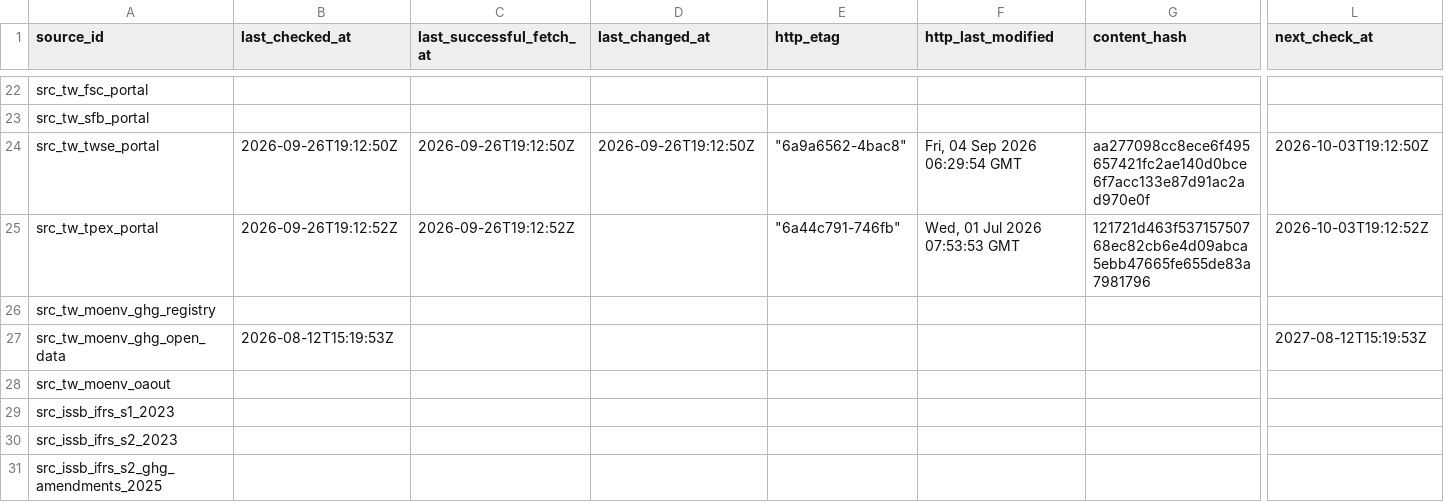
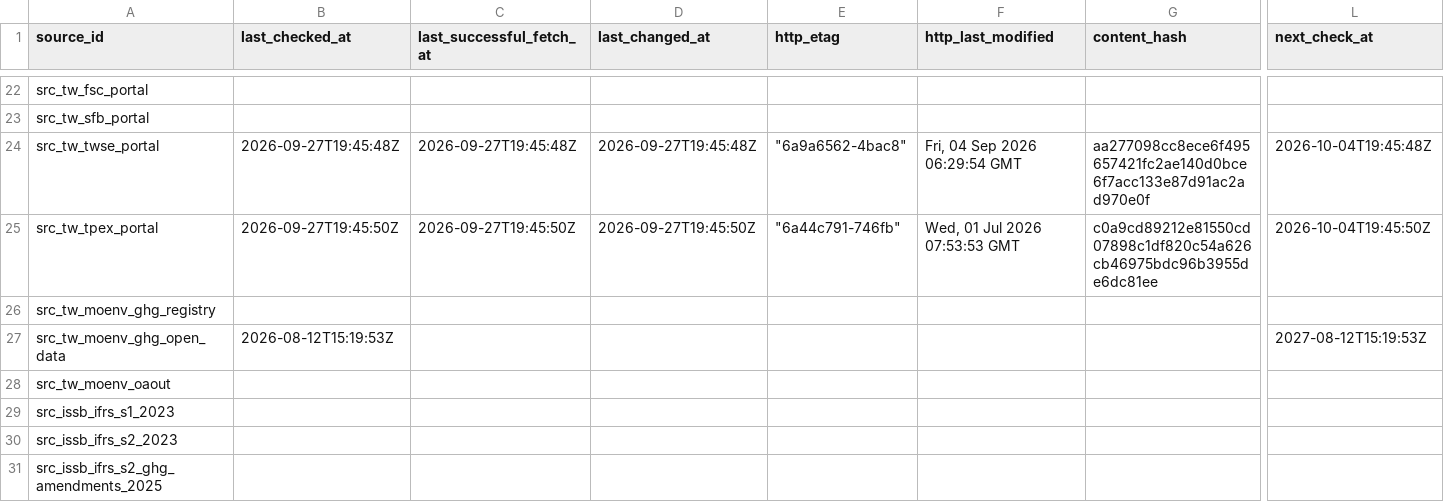
Before and after one commit to Ting-En-Chien/carbon-evidence-ledger-tw, a CSV file: data/regulatory/source_freshness_state.csv, drawn as a sheet; only a part is shown, gaps mark what is left out; the diff names each change by its address in the sheet, - before the commit and + after, or states it on an @@ line.

```diff
--- a/data/regulatory/source_freshness_state.csv
+++ b/data/regulatory/source_freshness_state.csv
-B24 (last_checked_at): 2026-09-26T19:12:50Z
+B24 (last_checked_at): 2026-09-27T19:45:48Z
-C24 (last_successful_fetch_at): 2026-09-26T19:12:50Z
+C24 (last_successful_fetch_at): 2026-09-27T19:45:48Z
-D24 (last_changed_at): 2026-09-26T19:12:50Z
+D24 (last_changed_at): 2026-09-27T19:45:48Z
-L24 (next_check_at): 2026-10-03T19:12:50Z
+L24 (next_check_at): 2026-10-04T19:45:48Z
-B25 (last_checked_at): 2026-09-26T19:12:52Z
+B25 (last_checked_at): 2026-09-27T19:45:50Z
-C25 (last_successful_fetch_at): 2026-09-26T19:12:52Z
+C25 (last_successful_fetch_at): 2026-09-27T19:45:50Z
-D25 (last_changed_at): (empty)
+D25 (last_changed_at): 2026-09-27T19:45:50Z
-G25 (content_hash): 121721d463f53715750768ec82cb6e4d09abca5ebb47665fe655de83a7981796
+G25 (content_hash): c0a9cd89212e81550cd07898c1df820c54a626cb46975bdc96b3955de6dc81ee
-L25 (next_check_at): 2026-10-03T19:12:52Z
+L25 (next_check_at): 2026-10-04T19:45:50Z
```
Also changed, not shown: data/regulatory/regulatory_change_log.csv, 3 other files.
